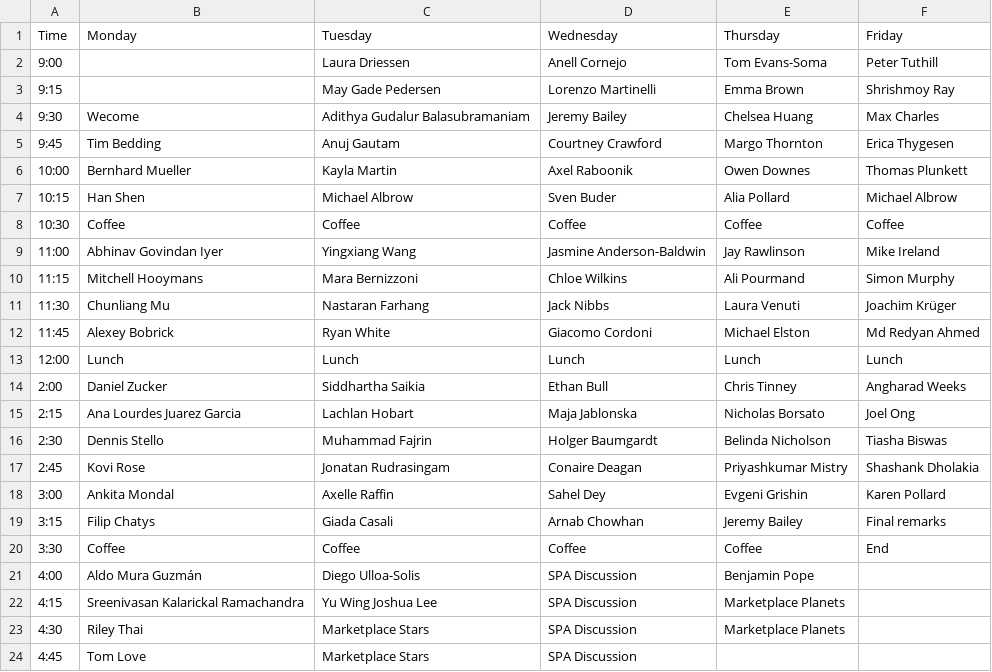
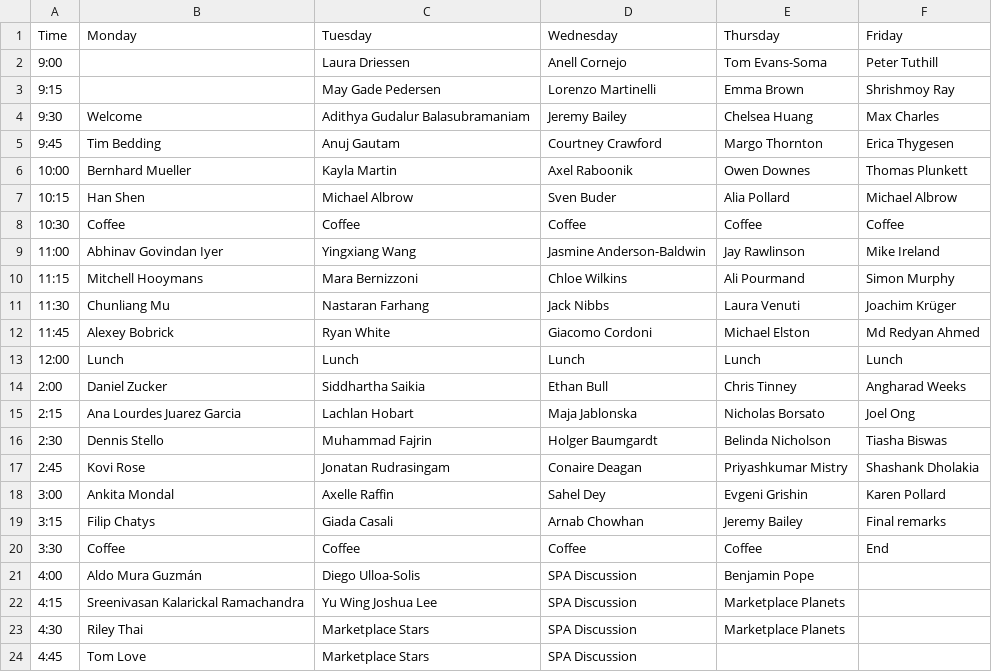
Before and after one commit to aew10/website, a CSV file: assets/data/SiN_AEW11_Program.csv, drawn as a sheet.

Commit message:
Fixed a typo

```diff
--- a/assets/data/SiN_AEW11_Program.csv
+++ b/assets/data/SiN_AEW11_Program.csv
@@ -3,3 +3,3 @@ Time,Monday,Tuesday,Wednesday,Thursday,Friday
 9:15,,May Gade Pedersen,Lorenzo Martinelli,Emma Brown,Shrishmoy Ray
-9:30,Wecome,Adithya Gudalur Balasubramaniam,Jeremy Bailey,Chelsea Huang,Max Charles
+9:30,Welcome,Adithya Gudalur Balasubramaniam,Jeremy Bailey,Chelsea Huang,Max Charles
 9:45,Tim Bedding,Anuj Gautam,Courtney Crawford,Margo Thornton,Erica Thygesen
```
Also changed, not shown: 2 other files.
